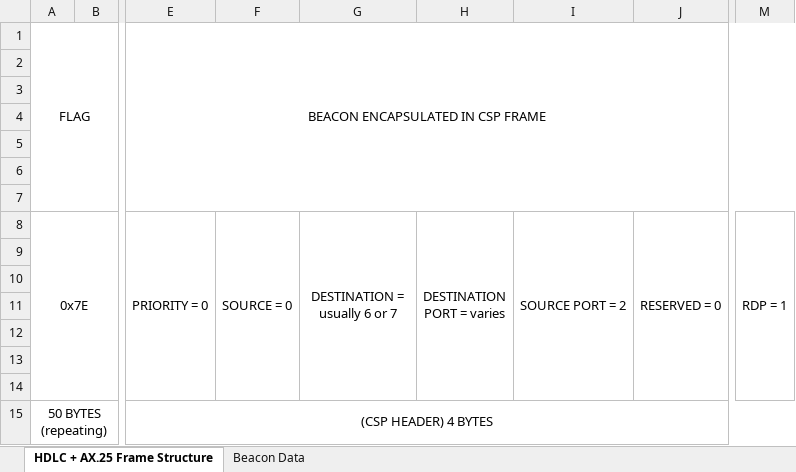
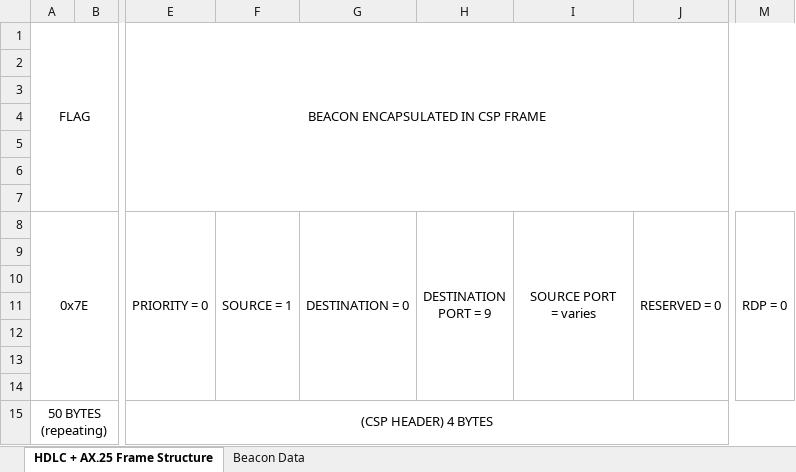
Before and after one commit to danalvarez/gr-quetzal1, an Excel workbook: docs/Beacon_Package_Data.xlsx, sheet HDLC + AX.25 Frame Structure, drawn as a sheet; only a part is shown, gaps mark what is left out; values as stored, in another font and other column widths than the file's, no borders; ↵ is a line break in a cell; the diff names each change by its address in the sheet, - before the commit and + after, or states it on an @@ line.

Commit message:
Fixed CSP header documentation, also further explained encoding for gyroscope, ADC1 and ADC2 (in ADCS module).

```diff
--- a/docs/Beacon_Package_Data.xlsx (sheet HDLC + AX.25 Frame Structure)
+++ b/docs/Beacon_Package_Data.xlsx (sheet HDLC + AX.25 Frame Structure)
-F8: SOURCE = 0
+F8: SOURCE = 1
-G8: DESTINATION = ↵ usually 6 or 7
+G8: DESTINATION = 0
-H8: DESTINATION ↵ PORT = varies
+H8: DESTINATION ↵ PORT = 9
-I8: SOURCE PORT = 2
+I8: SOURCE PORT ↵ = varies
-M8: RDP = 1
+M8: RDP = 0
```
Also changed, not shown: sheet Beacon Data.
